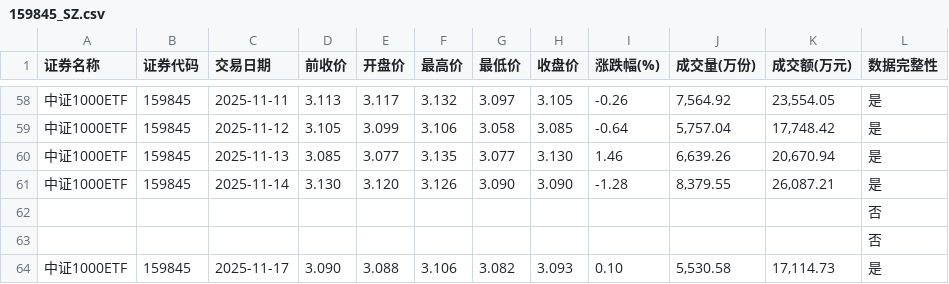
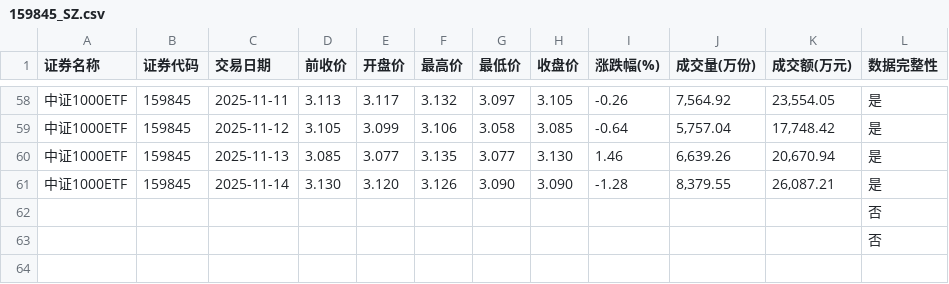
Before and after one commit to t233hao/data, a CSV file: 159845_SZ.csv, drawn as a sheet; only a part is shown, gaps mark what is left out.

```diff
--- a/159845_SZ.csv
+++ b/159845_SZ.csv
@@ -63,2 +63 @@
 ,,,,,,,,,,,否
-中证1000ETF,159845,2025-11-17,3.090,3.088,3.106,3.082,3.093,0.10,"5,530.58","17,114.73",是
```
Also changed, not shown: 159629_SZ.csv, 159919_SZ.csv, 10 other files.
